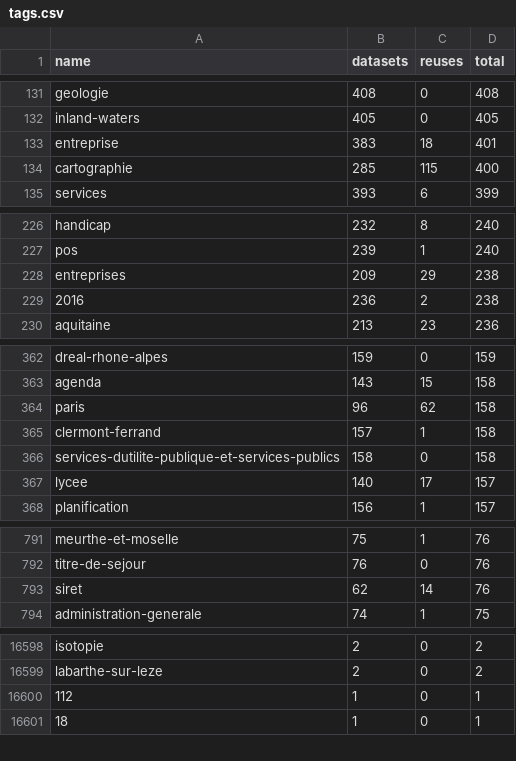
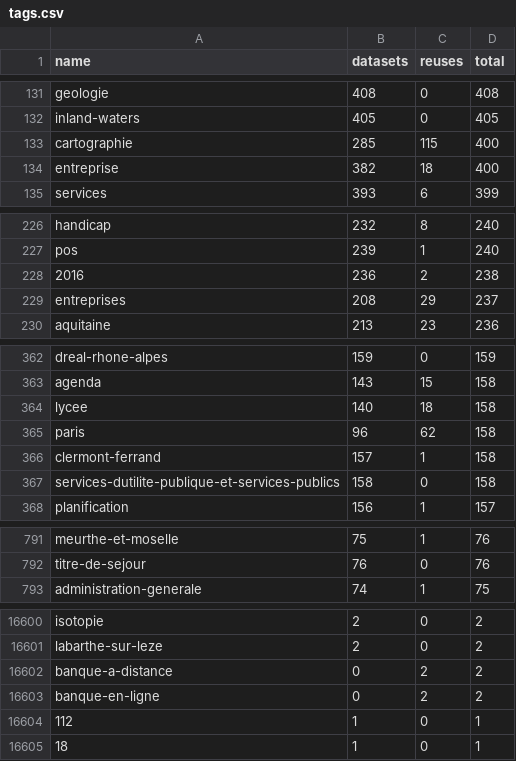
Before and after one commit to taniki/flat.dgfr, a CSV file: tags.csv, drawn as a sheet; only a part is shown, gaps mark what is left out; the diff covers the shown part only.

```diff
--- a/tags.csv
+++ b/tags.csv
@@ -132,4 +132,4 @@
 "inland-waters";405;0;405
-"entreprise";383;18;401
 "cartographie";285;115;400
+"entreprise";382;18;400
 "services";393;6;399
@@ -227,4 +227,4 @@
 "pos";239;1;240
-"entreprises";209;29;238
 "2016";236;2;238
+"entreprises";208;29;237
 "aquitaine";213;23;236
@@ -363,2 +363,3 @@
 "agenda";143;15;158
+"lycee";140;18;158
 "paris";96;62;158
@@ -366,3 +367,2 @@
 "services-dutilite-publique-et-services-publics";158;0;158
-"lycee";140;17;157
 "planification";156;1;157
@@ -792,3 +792,2 @@
 "titre-de-sejour";76;0;76
-"siret";62;14;76
 "administration-generale";74;1;75
@@ -16599,2 +16601,4 @@
 "labarthe-sur-leze";2;0;2
+"banque-a-distance";0;2;2
+"banque-en-ligne";0;2;2
 "112";1;0;1
```
Also changed, not shown: 22 added rows, 17 removed rows and 8 edited cells elsewhere in this file, 2 other files.
